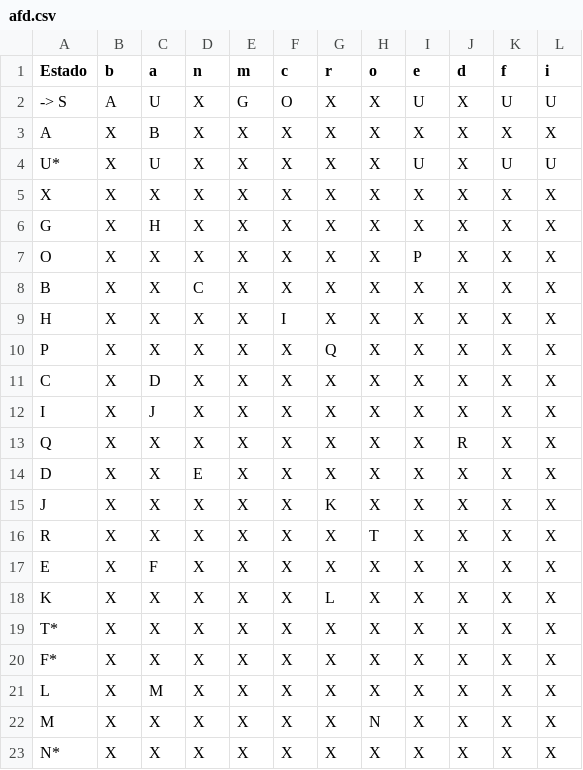
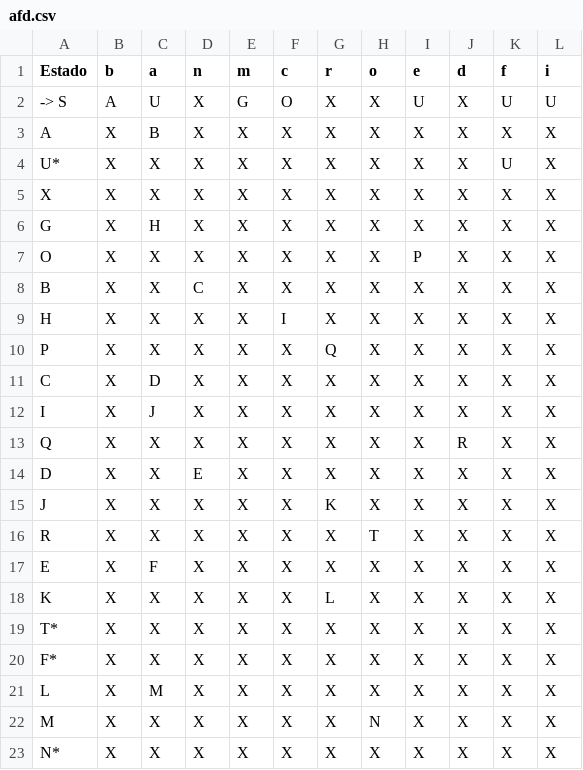
Before and after one commit to jeangondorek/geradorAFD, a CSV file: afd.csv, drawn as a sheet.

```diff
--- a/afd.csv
+++ b/afd.csv
@@ -3,3 +3,3 @@ Estado,b,a,n,m,c,r,o,e,d,f,i
 A,X,B,X,X,X,X,X,X,X,X,X
-U*,X,U,X,X,X,X,X,U,X,U,U
+U*,X,X,X,X,X,X,X,X,X,U,X
 X,X,X,X,X,X,X,X,X,X,X,X
```
Also changed, not shown: afnd.csv, tabela_simbolos.csv, 15 other files.
